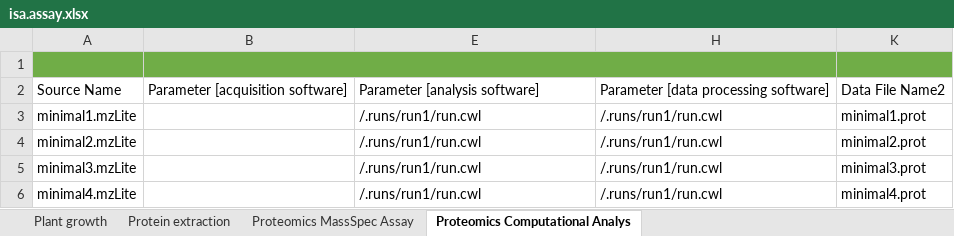
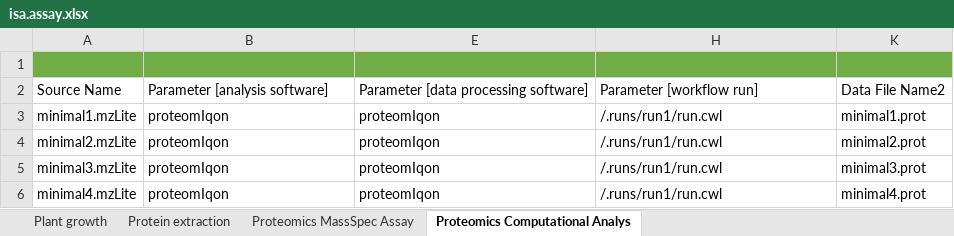
Before and after one commit to nfdi4plants/Hackathon_SampleRun, an Excel workbook: assays/assay1/isa.assay.xlsx, sheet Proteomics Computational Analys, drawn as a sheet; values as stored, in another font and other column widths than the file's, no borders; table styles not drawn; the diff names each change by its address in the sheet, - before the commit and + after, or states it on an @@ line.

```diff
--- a/assays/assay1/isa.assay.xlsx (sheet Proteomics Computational Analys)
+++ b/assays/assay1/isa.assay.xlsx (sheet Proteomics Computational Analys)
-B1:H1 merged
-B2: Parameter [acquisition software]
+B2: Parameter [analysis software]
-E2: Parameter [analysis software]
+E2: Parameter [data processing software]
-H2: Parameter [data processing software]
+H2: Parameter [workflow run]
-B3:B6: (empty)
+B3:B6: proteomIqon
-E3:E6: /.runs/run1/run.cwl
+E3:E6: proteomIqon
```
Also changed, not shown: sheet Plant growth, sheet Proteomics MassSpec Assay, sheet Protein extraction, hidden cells.
